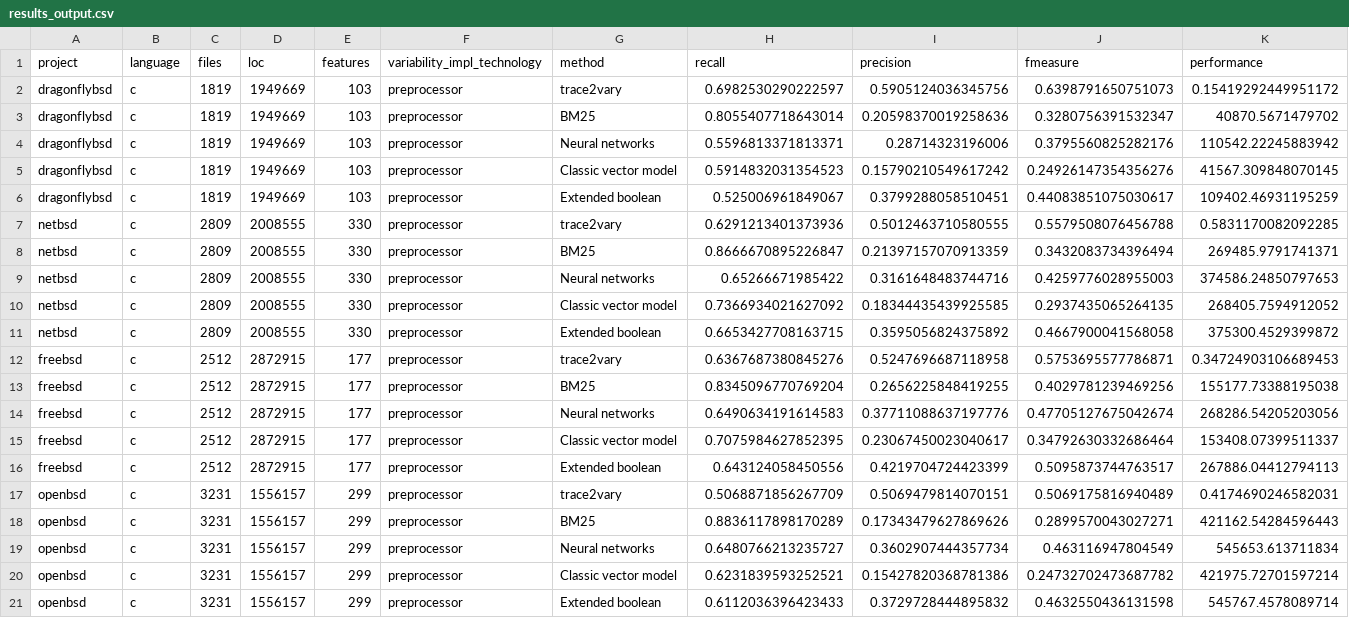
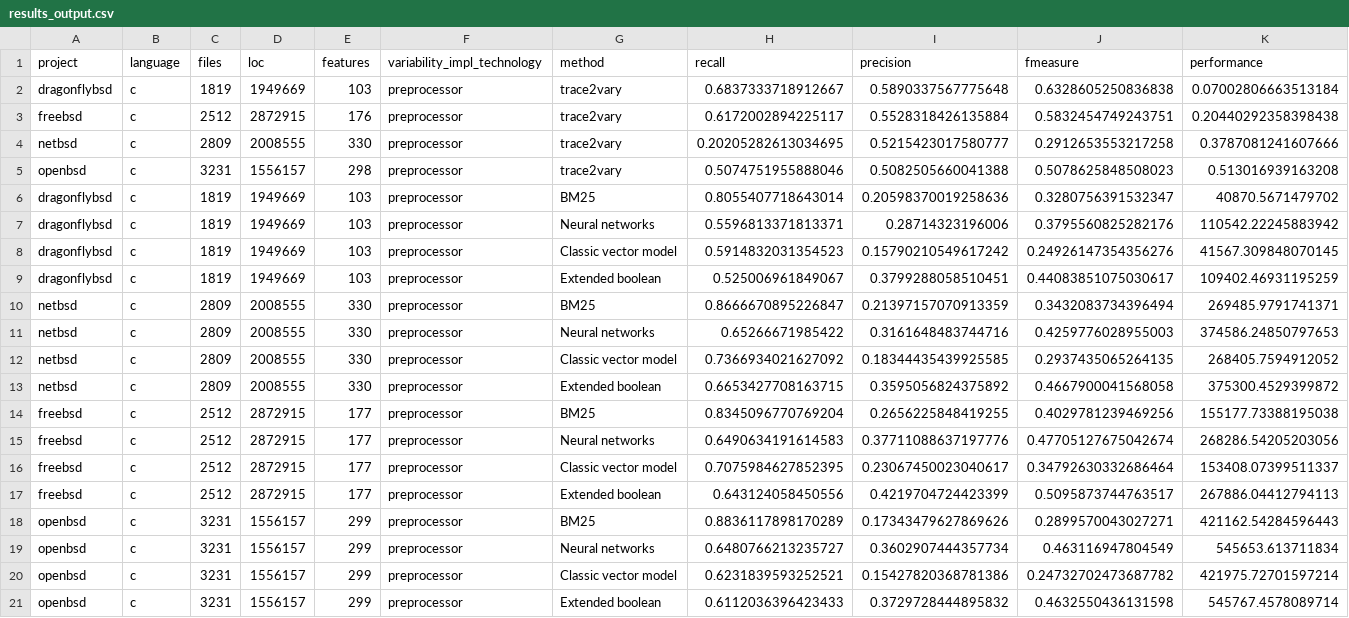
Before and after one commit to Pointpt/trace2vary, a CSV file: trace_recovery/results/results_output.csv, drawn as a sheet; only a part is shown.

```diff
--- a/trace_recovery/results/results_output.csv
+++ b/trace_recovery/results/results_output.csv
@@ -1,3 +1,6 @@
 project,language,files,loc,features,variability_impl_technology,method,recall,precision,fmeasure,performance
-dragonflybsd,c,1819,1949669,103,preprocessor,trace2vary,0.6982530290222597,0.5905124036345756,0.6398791650751073,0.15419292449951172
+dragonflybsd,c,1819,1949669,103,preprocessor,trace2vary,0.6837333718912667,0.5890337567775648,0.6328605250836838,0.07002806663513184
+freebsd,c,2512,2872915,176,preprocessor,trace2vary,0.6172002894225117,0.5528318426135884,0.5832454749243751,0.20440292358398438
+netbsd,c,2809,2008555,330,preprocessor,trace2vary,0.20205282613034695,0.5215423017580777,0.2912653553217258,0.3787081241607666
+openbsd,c,3231,1556157,298,preprocessor,trace2vary,0.5074751955888046,0.5082505660041388,0.5078625848508023,0.513016939163208
 dragonflybsd,c,1819,1949669,103,preprocessor,BM25,0.8055407718643014,0.20598370019258636,0.3280756391532347,40870.5671479702
@@ -6,3 +9,2 @@ dragonflybsd,c,1819,1949669,103,preprocessor,Classic vector model,0.591483203135
 dragonflybsd,c,1819,1949669,103,preprocessor,Extended boolean,0.525006961849067,0.3799288058510451,0.44083851075030617,109402.46931195259
-netbsd,c,2809,2008555,330,preprocessor,trace2vary,0.6291213401373936,0.5012463710580555,0.5579508076456788,0.5831170082092285
 netbsd,c,2809,2008555,330,preprocessor,BM25,0.8666670895226847,0.21397157070913359,0.3432083734396494,269485.9791741371
@@ -11,3 +13,2 @@ netbsd,c,2809,2008555,330,preprocessor,Classic vector model,0.7366934021627092,0
 netbsd,c,2809,2008555,330,preprocessor,Extended boolean,0.6653427708163715,0.3595056824375892,0.4667900041568058,375300.4529399872
-freebsd,c,2512,2872915,177,preprocessor,trace2vary,0.6367687380845276,0.5247696687118958,0.5753695577786871,0.34724903106689453
 freebsd,c,2512,2872915,177,preprocessor,BM25,0.8345096770769204,0.2656225848419255,0.4029781239469256,155177.73388195038
@@ -16,3 +17,2 @@ freebsd,c,2512,2872915,177,preprocessor,Classic vector model,0.7075984627852395,
 freebsd,c,2512,2872915,177,preprocessor,Extended boolean,0.643124058450556,0.4219704724423399,0.5095873744763517,267886.04412794113
-openbsd,c,3231,1556157,299,preprocessor,trace2vary,0.5068871856267709,0.5069479814070151,0.5069175816940489,0.4174690246582031
 openbsd,c,3231,1556157,299,preprocessor,BM25,0.8836117898170289,0.17343479627869626,0.2899570043027271,421162.54284596443
```
Also changed, not shown: trace_recovery/results/results_only_sgd_and_svm.csv, 28 other files.
